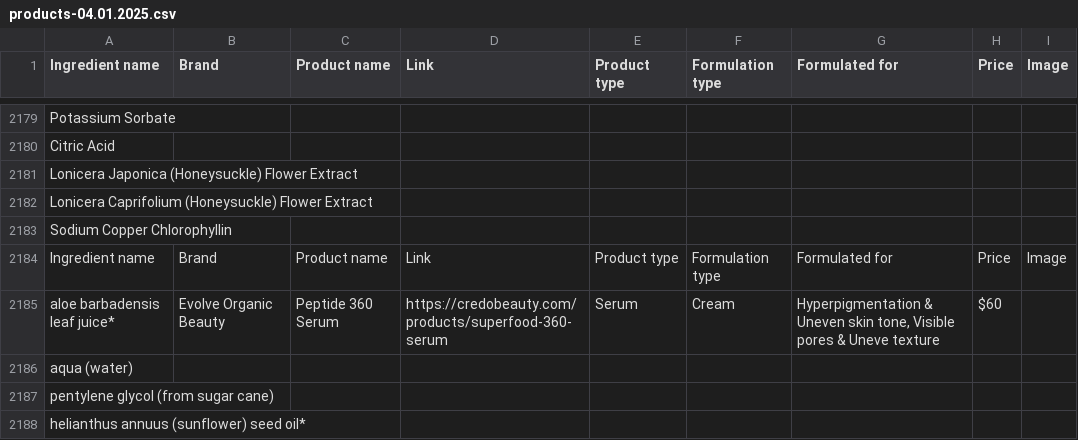
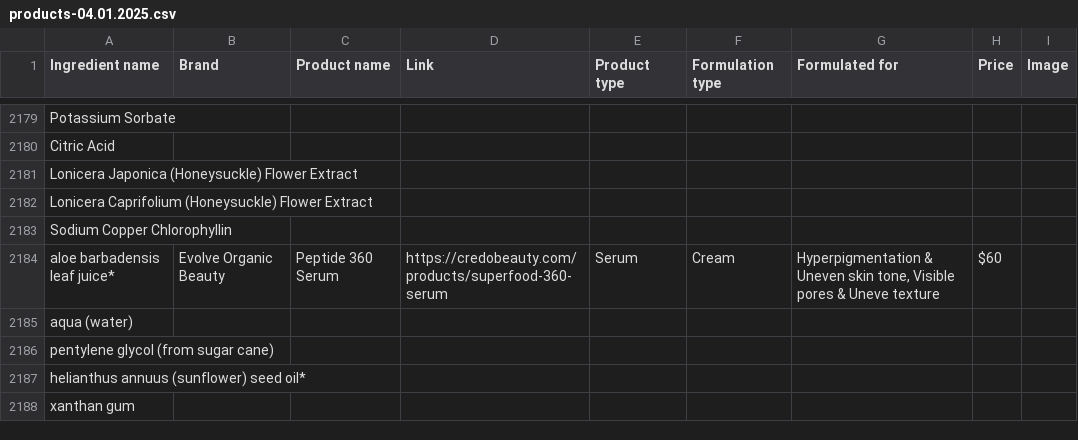
Before and after one commit to zimnax/skingenius, a CSV file: api/admin/resources/products-04.01.2025.csv, drawn as a sheet; only a part is shown, gaps mark what is left out; the shorter side is filled out with more unchanged rows; the diff names each change by its address in the sheet, - before the commit and + after, or states it on an @@ line.

```diff
--- a/api/admin/resources/products-04.01.2025.csv
+++ b/api/admin/resources/products-04.01.2025.csv
-row 2184: Ingredient name | Brand | Product name | Link | Product type | Formulation type | Formulated for | Price | Image
```
Also changed, not shown: 14 other files.
